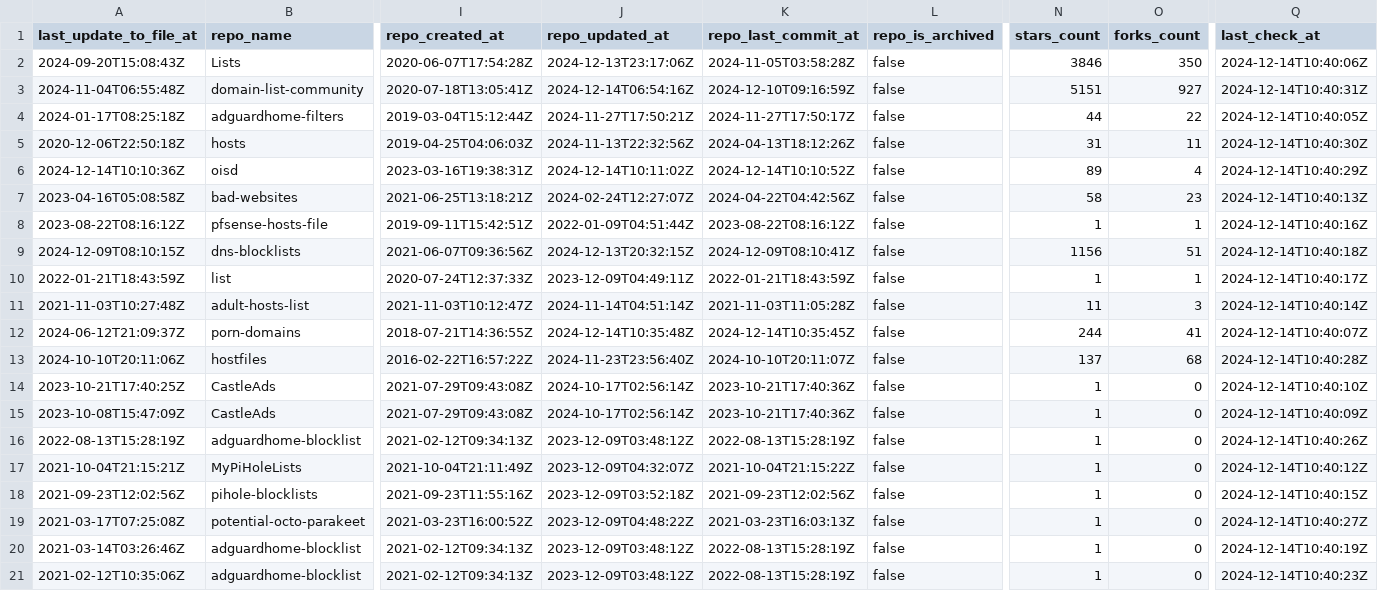
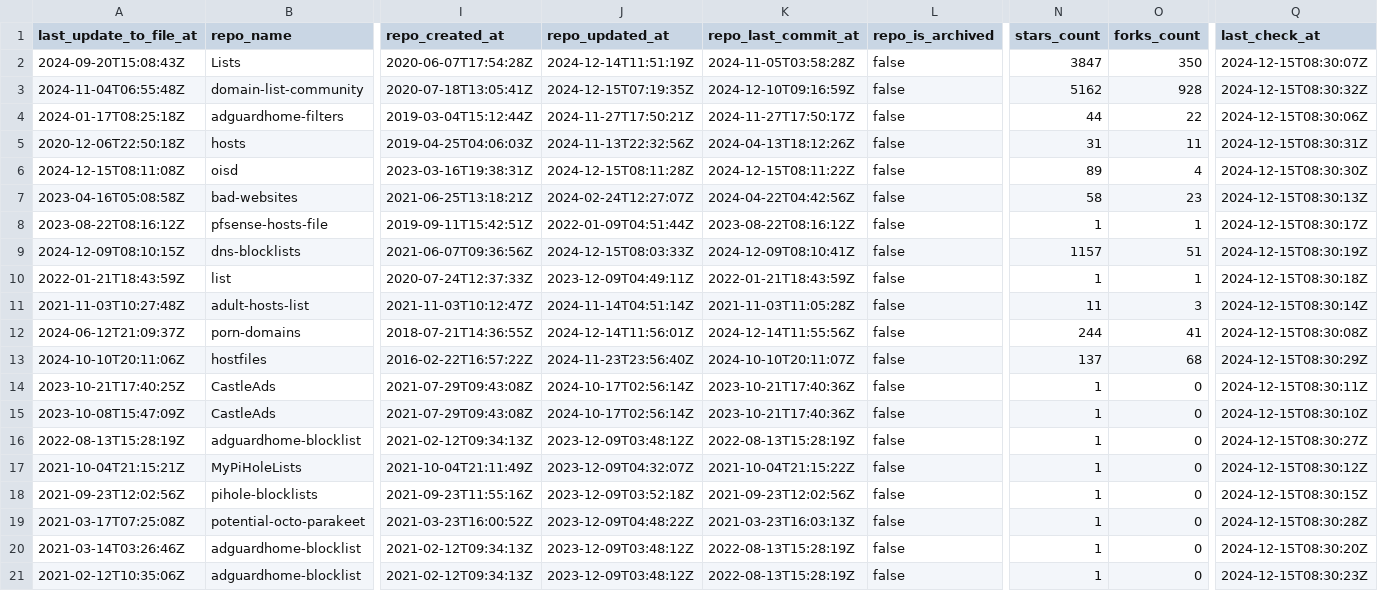
Before and after one commit to Bon-Appetit/porn-domains, a CSV file: blacklist/bl-sources.csv, drawn as a sheet; only a part is shown, gaps mark what is left out; the diff covers the shown part only; the diff names each change by its address in the sheet, - before the commit and + after, or states it on an @@ line.

Commit message:
[AUTO] Rebuild CSV files for sources
Runtime: 00h:00m:43s

```diff
--- a/blacklist/bl-sources.csv
+++ b/blacklist/bl-sources.csv
-J2 (repo_updated_at): 2024-12-13T23:17:06Z
+J2 (repo_updated_at): 2024-12-14T11:51:19Z
-N2 (stars_count): 3846
+N2 (stars_count): 3847
-Q2 (last_check_at): 2024-12-14T10:40:06Z
+Q2 (last_check_at): 2024-12-15T08:30:07Z
-J3 (repo_updated_at): 2024-12-14T06:54:16Z
+J3 (repo_updated_at): 2024-12-15T07:19:35Z
-N3 (stars_count): 5151
+N3 (stars_count): 5162
-O3 (forks_count): 927
+O3 (forks_count): 928
-Q3 (last_check_at): 2024-12-14T10:40:31Z
+Q3 (last_check_at): 2024-12-15T08:30:32Z
-Q4 (last_check_at): 2024-12-14T10:40:05Z
+Q4 (last_check_at): 2024-12-15T08:30:06Z
-Q5 (last_check_at): 2024-12-14T10:40:30Z
+Q5 (last_check_at): 2024-12-15T08:30:31Z
-A6 (last_update_to_file_at): 2024-12-14T10:10:36Z
+A6 (last_update_to_file_at): 2024-12-15T08:11:08Z
-J6 (repo_updated_at): 2024-12-14T10:11:02Z
+J6 (repo_updated_at): 2024-12-15T08:11:28Z
-K6 (repo_last_commit_at): 2024-12-14T10:10:52Z
+K6 (repo_last_commit_at): 2024-12-15T08:11:22Z
-Q6 (last_check_at): 2024-12-14T10:40:29Z
+Q6 (last_check_at): 2024-12-15T08:30:30Z
-Q7 (last_check_at): 2024-12-14T10:40:13Z
+Q7 (last_check_at): 2024-12-15T08:30:13Z
-Q8 (last_check_at): 2024-12-14T10:40:16Z
+Q8 (last_check_at): 2024-12-15T08:30:17Z
-J9 (repo_updated_at): 2024-12-13T20:32:15Z
+J9 (repo_updated_at): 2024-12-15T08:03:33Z
-N9 (stars_count): 1156
+N9 (stars_count): 1157
-Q9 (last_check_at): 2024-12-14T10:40:18Z
+Q9 (last_check_at): 2024-12-15T08:30:19Z
-Q10 (last_check_at): 2024-12-14T10:40:17Z
+Q10 (last_check_at): 2024-12-15T08:30:18Z
-Q11 (last_check_at): 2024-12-14T10:40:14Z
+Q11 (last_check_at): 2024-12-15T08:30:14Z
-J12 (repo_updated_at): 2024-12-14T10:35:48Z
+J12 (repo_updated_at): 2024-12-14T11:56:01Z
-K12 (repo_last_commit_at): 2024-12-14T10:35:45Z
+K12 (repo_last_commit_at): 2024-12-14T11:55:56Z
-Q12 (last_check_at): 2024-12-14T10:40:07Z
+Q12 (last_check_at): 2024-12-15T08:30:08Z
-Q13 (last_check_at): 2024-12-14T10:40:28Z
+Q13 (last_check_at): 2024-12-15T08:30:29Z
-Q14 (last_check_at): 2024-12-14T10:40:10Z
+Q14 (last_check_at): 2024-12-15T08:30:11Z
-Q15 (last_check_at): 2024-12-14T10:40:09Z
+Q15 (last_check_at): 2024-12-15T08:30:10Z
-Q16 (last_check_at): 2024-12-14T10:40:26Z
+Q16 (last_check_at): 2024-12-15T08:30:27Z
-Q17 (last_check_at): 2024-12-14T10:40:12Z
+Q17 (last_check_at): 2024-12-15T08:30:12Z
-Q18 (last_check_at): 2024-12-14T10:40:15Z
+Q18 (last_check_at): 2024-12-15T08:30:15Z
-Q19 (last_check_at): 2024-12-14T10:40:27Z
+Q19 (last_check_at): 2024-12-15T08:30:28Z
-Q20 (last_check_at): 2024-12-14T10:40:19Z
+Q20 (last_check_at): 2024-12-15T08:30:20Z
-Q21 (last_check_at): 2024-12-14T10:40:23Z
+Q21 (last_check_at): 2024-12-15T08:30:23Z
```
Also changed, not shown: 5 edited cells elsewhere in this file, whitelist/wl-sources.csv.
